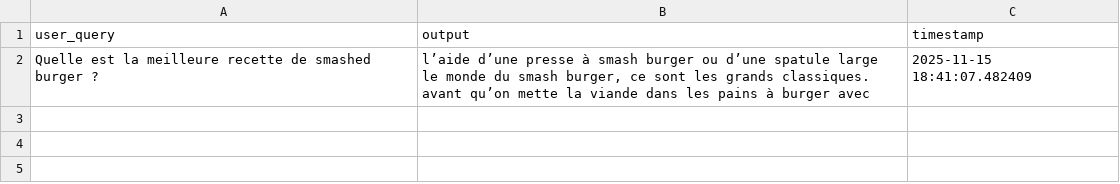
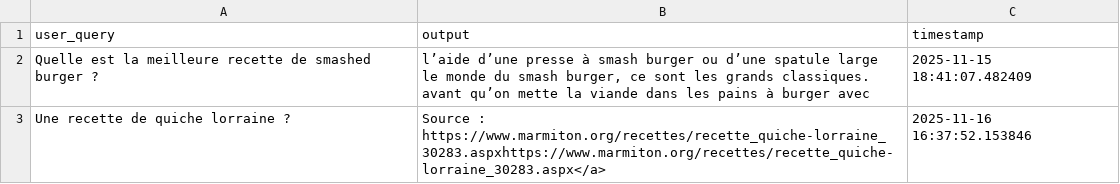
Before and after one commit to antoinechriste/l-a.cheffe, a CSV file: .gradio/flagged/dataset1.csv, drawn as a sheet.

```diff
--- a/.gradio/flagged/dataset1.csv
+++ b/.gradio/flagged/dataset1.csv
@@ -6 +6,2 @@ le monde du smash burger, ce sont les grands classiques.
 avant qu’on mette la viande dans les pains à burger avec",2025-11-15 18:41:07.482409
+Une recette de quiche lorraine ?,Source : https://www.marmiton.org/recettes/recette_quiche-lorraine_30283.aspxhttps://www.marmiton.org/recettes/recette_quiche-lorraine_30283.aspx</a>,2025-11-16 16:37:52.153846
```
Also changed, not shown: 8 other files.
